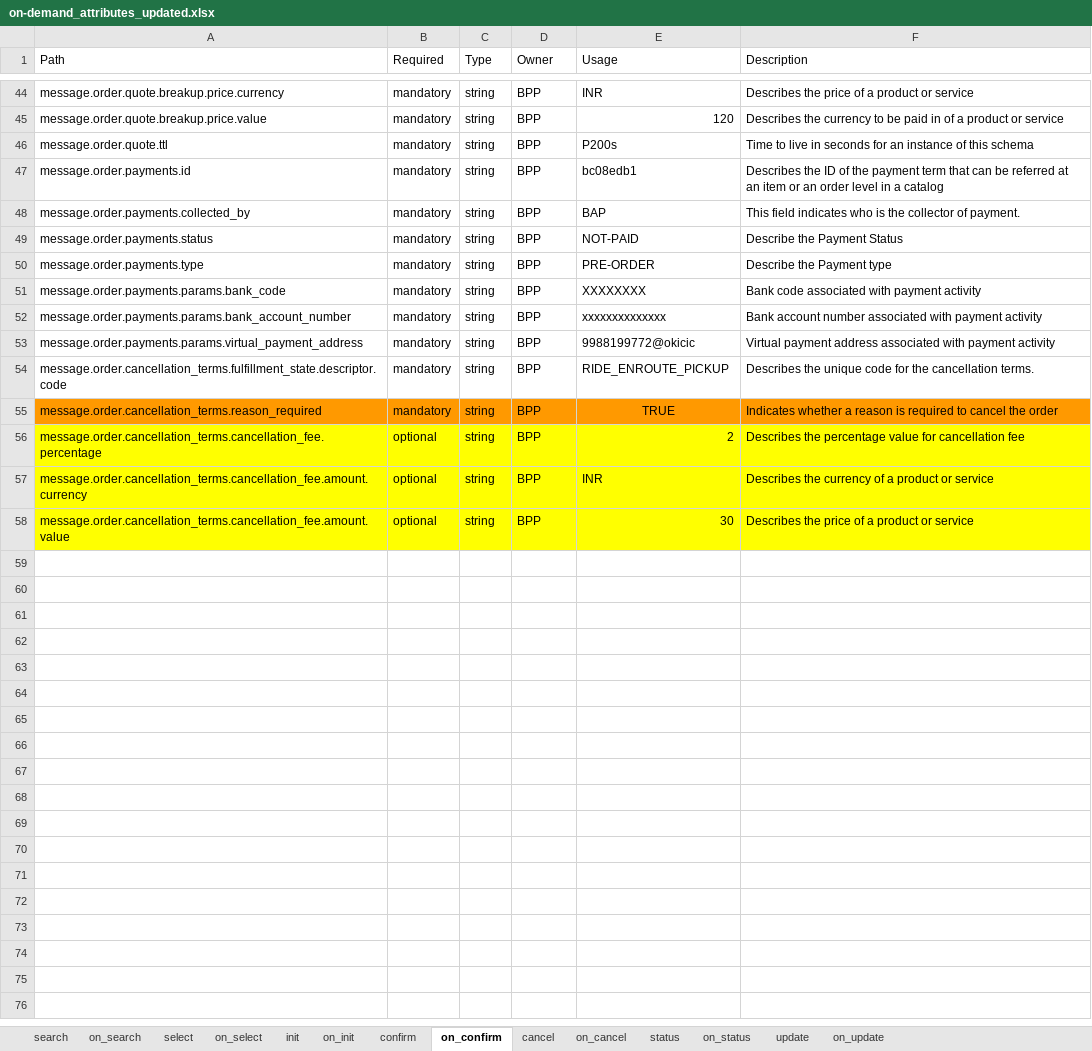
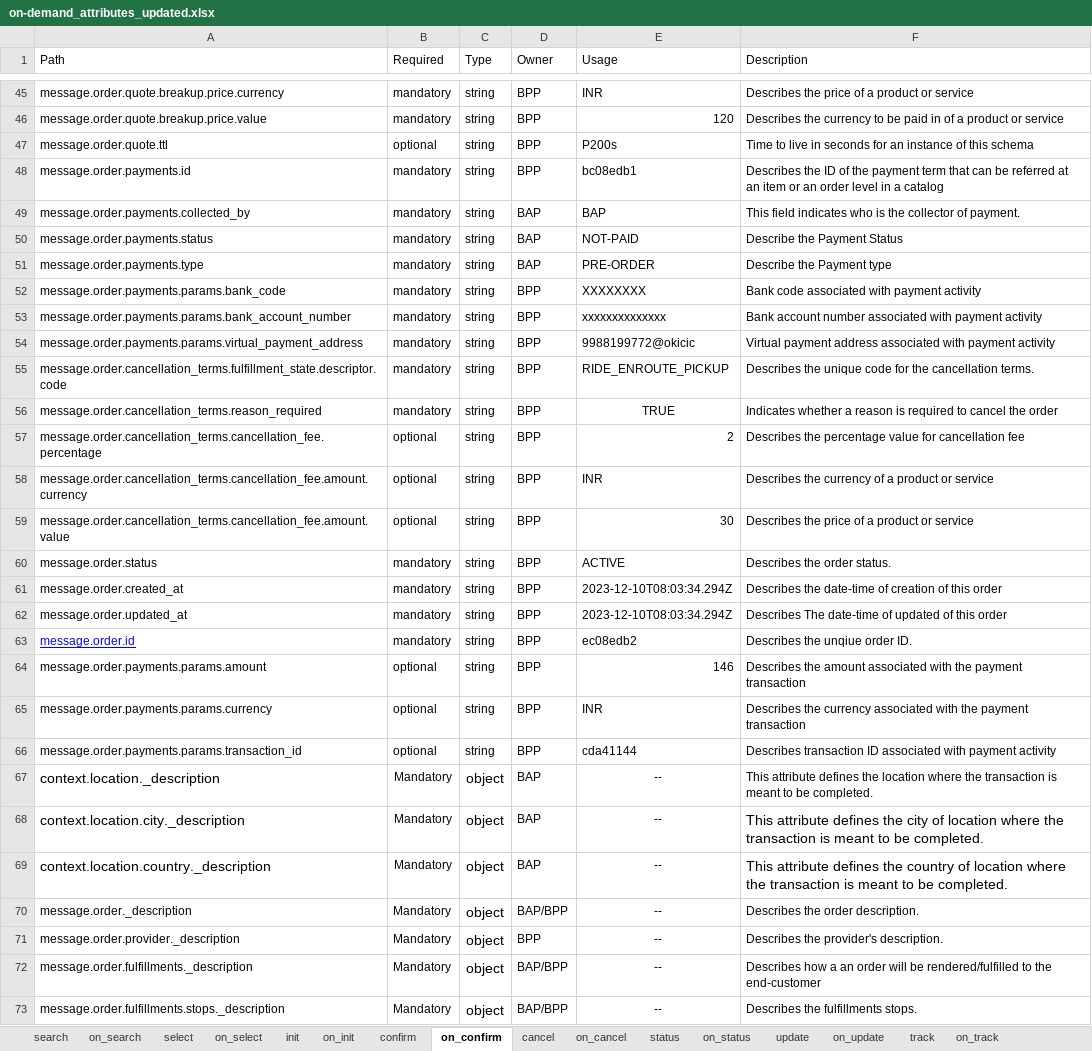
Before and after one commit to ONDC-Official/mobility-specification, an Excel workbook: api/components/attributes/on-demand_attributes_updated.xlsx, sheet on_confirm, drawn as a sheet; only a part is shown, gaps mark what is left out; values as stored, in another font and other column widths than the file's, no borders; charts and pictures not drawn; addresses are those after the commit; the diff covers the shown part only; the diff names each change by its address in the sheet, - before the commit and + after, or states it on an @@ line.

Commit message:
fix: updated attributes sheet

```diff
--- a/api/components/attributes/on-demand_attributes_updated.xlsx (sheet on_confirm)
+++ b/api/components/attributes/on-demand_attributes_updated.xlsx (sheet on_confirm)
+sheet tab: track
+sheet tab: on_track
-B47 (Required): mandatory
+B47 (Required): optional
-D49:D51 (Owner): BPP
+D49:D51 (Owner): BAP
-A56:F56 fill: #FF9900
+A56:F56 fill: none
-A57:F59 fill: #FFFF00
+A57:F59 fill: none
+row 60: message.order.status | mandatory | string | BPP | ACTIVE | Describes the order status.
+row 61: message.order.created_at | mandatory | string | BPP | 2023-12-10T08:03:34.294Z | Describes the date-time of creation of this order
+row 62: message.order.updated_at | mandatory | string | BPP | 2023-12-10T08:03:34.294Z | Describes The date-time of updated of this order
+row 63: message.order.id | mandatory | string | BPP | ec08edb2 | Describes the unqiue order ID.
+row 64: message.order.payments.params.amount | optional | string | BPP | 146 | Describes the amount associated with the payment transaction
+row 65: message.order.payments.params.currency | optional | string | BPP | INR | Describes the currency associated with the payment transaction
+row 66: message.order.payments.params.transaction_id | optional | string | BPP | cda41144 | Describes transaction ID associated with payment activity
+row 67: context.location._description | Mandatory | object | BAP | -- | This attribute defines the location where the transaction is meant to be completed.
+row 68: context.location.city._description | Mandatory | object | BAP | -- | This attribute defines the city of location where the transaction is meant to be completed.
+row 69: context.location.country._description | Mandatory | object | BAP | -- | This attribute defines the country of location where the transaction is meant to be completed.
+row 70: message.order._description | Mandatory | object | BAP/BPP | -- | Describes the order description.
+row 71: message.order.provider._description | Mandatory | object | BPP | -- | Describes the provider's description.
+row 72: message.order.fulfillments._description | Mandatory | object | BAP/BPP | -- | Describes how a an order will be rendered/fulfilled to the end-customer
+row 73: message.order.fulfillments.stops._description | Mandatory | object | BAP/BPP | -- | Describes the fulfillments stops.
```
Also changed, not shown: 21 added rows, 5 edited cells and cell formats elsewhere in this sheet, sheet on_cancel, sheet on_update, sheet on_status, sheet on_init, sheet init, sheet confirm, 7 more sheets, charts or pictures, 4 other files.
